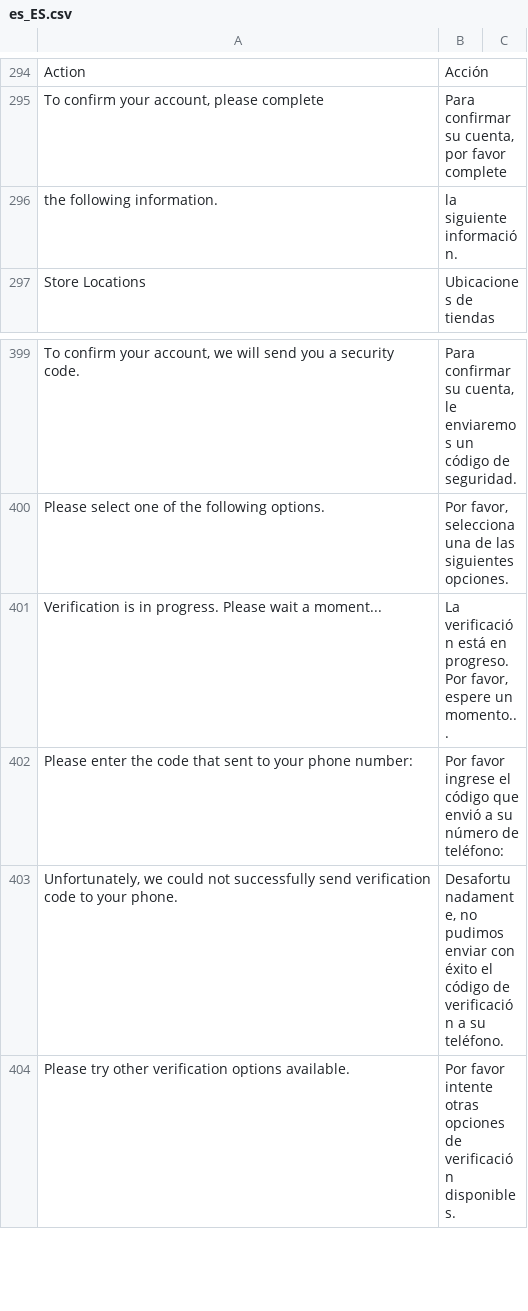
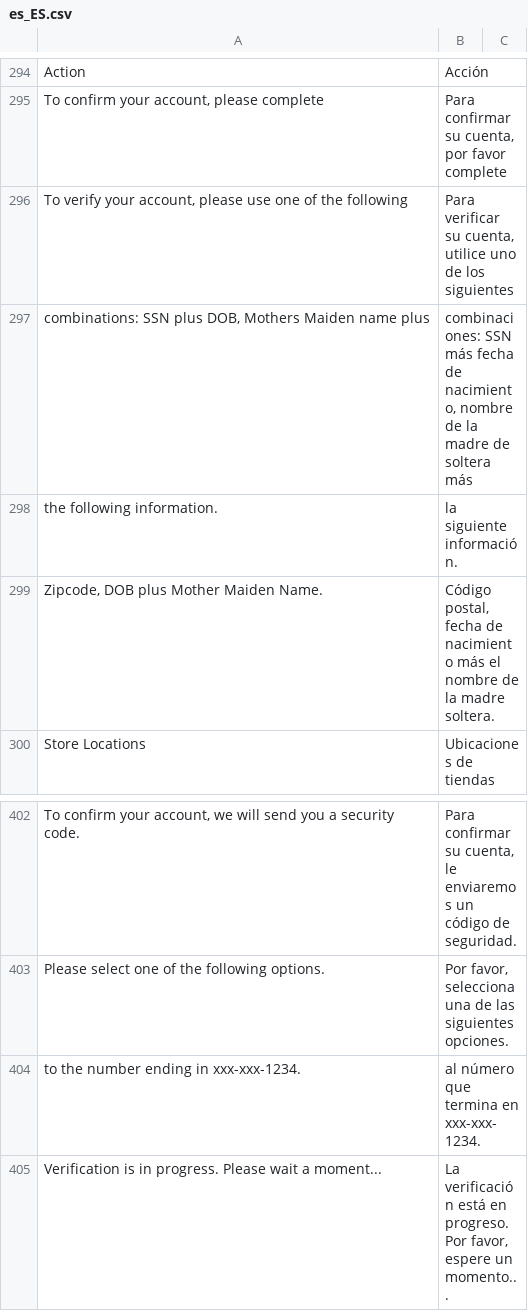
Before and after one commit to hanghua2017/icuracao-dev, a CSV file: app/i18n/Spanish/es_ES/es_ES.csv, drawn as a sheet; only a part is shown, gaps mark what is left out; the shorter side is filled out with more unchanged rows; the diff names each change by its address in the sheet, - before the commit and + after, or states it on an @@ line.

```diff
--- a/app/i18n/Spanish/es_ES/es_ES.csv
+++ b/app/i18n/Spanish/es_ES/es_ES.csv
+row 296: To verify your account, please use one of the following | Para verificar su cuenta, utilice uno de los siguientes
+row 297: combinations: SSN plus DOB, Mothers Maiden name plus | combinaciones: SSN más fecha de nacimiento, nombre de la madre de soltera más
+row 299: Zipcode, DOB plus Mother Maiden Name. | Código postal, fecha de nacimiento más el nombre de la madre soltera.
+row 404: to the number ending in xxx-xxx-1234. | al número que termina en xxx-xxx-1234.
```
Also changed, not shown: app/code/Dyode/Linkaccount/i18n/es_ES.csv, app/design/frontend/Dyode/curacao/i18n/es_ES.csv, 3 other files.
